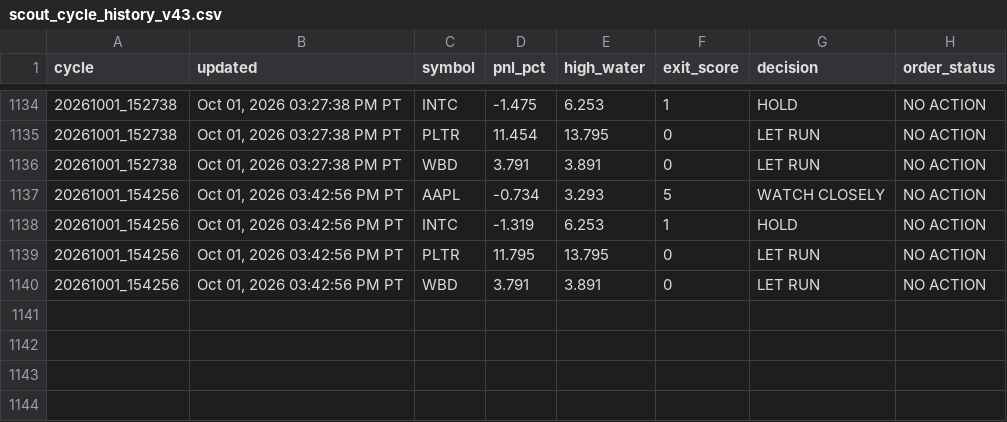
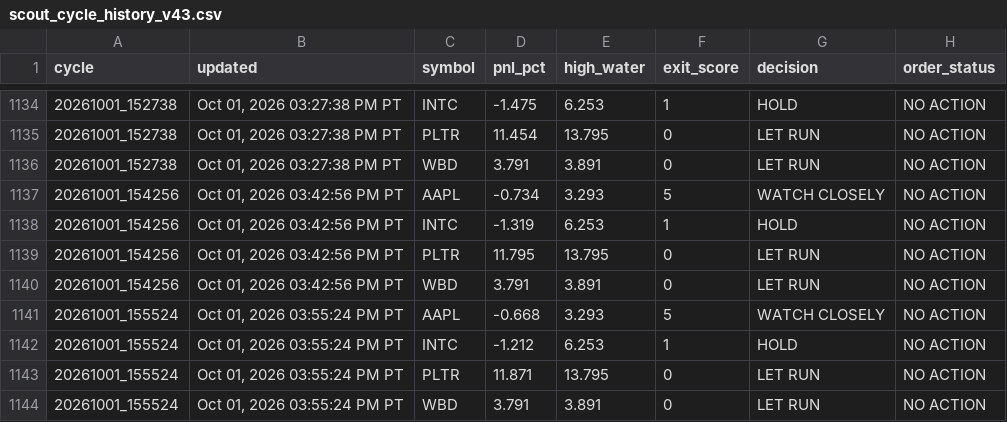
Before and after one commit to Kodamafire/scout-mobile, a CSV file: .scout/scout_cycle_history_v43.csv, drawn as a sheet; only a part is shown, gaps mark what is left out; the diff names each change by its address in the sheet, - before the commit and + after, or states it on an @@ line.

Commit message:
Scout automatic cycle

```diff
--- a/.scout/scout_cycle_history_v43.csv
+++ b/.scout/scout_cycle_history_v43.csv
+row 1141: 20261001_155524 | Oct 01, 2026 03:55:24 PM PT | AAPL | -0.668 | 3.293 | 5 | WATCH CLOSELY | NO ACTION
+row 1142: 20261001_155524 | Oct 01, 2026 03:55:24 PM PT | INTC | -1.212 | 6.253 | 1 | HOLD | NO ACTION
+row 1143: 20261001_155524 | Oct 01, 2026 03:55:24 PM PT | PLTR | 11.871 | 13.795 | 0 | LET RUN | NO ACTION
+row 1144: 20261001_155524 | Oct 01, 2026 03:55:24 PM PT | WBD | 3.791 | 3.891 | 0 | LET RUN | NO ACTION
```
Also changed, not shown: 3 other files.
